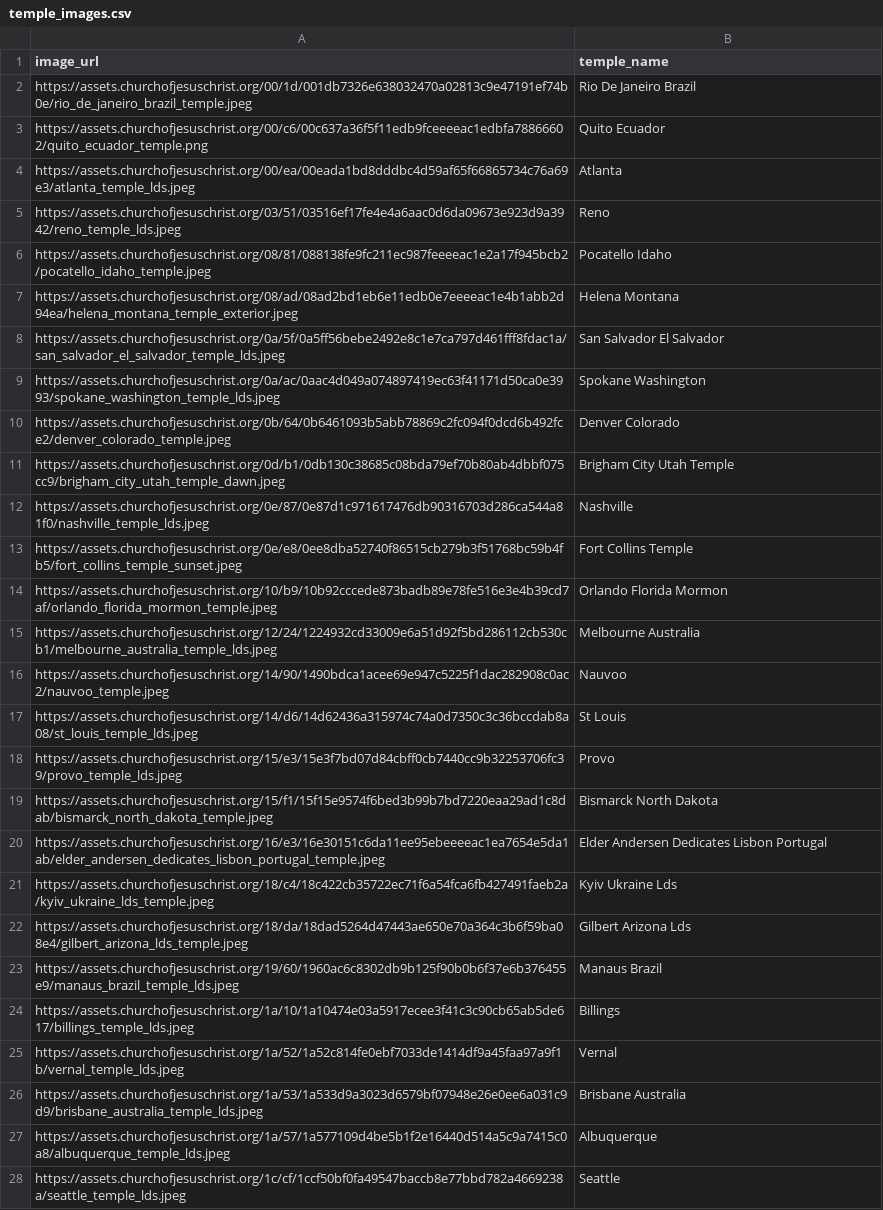
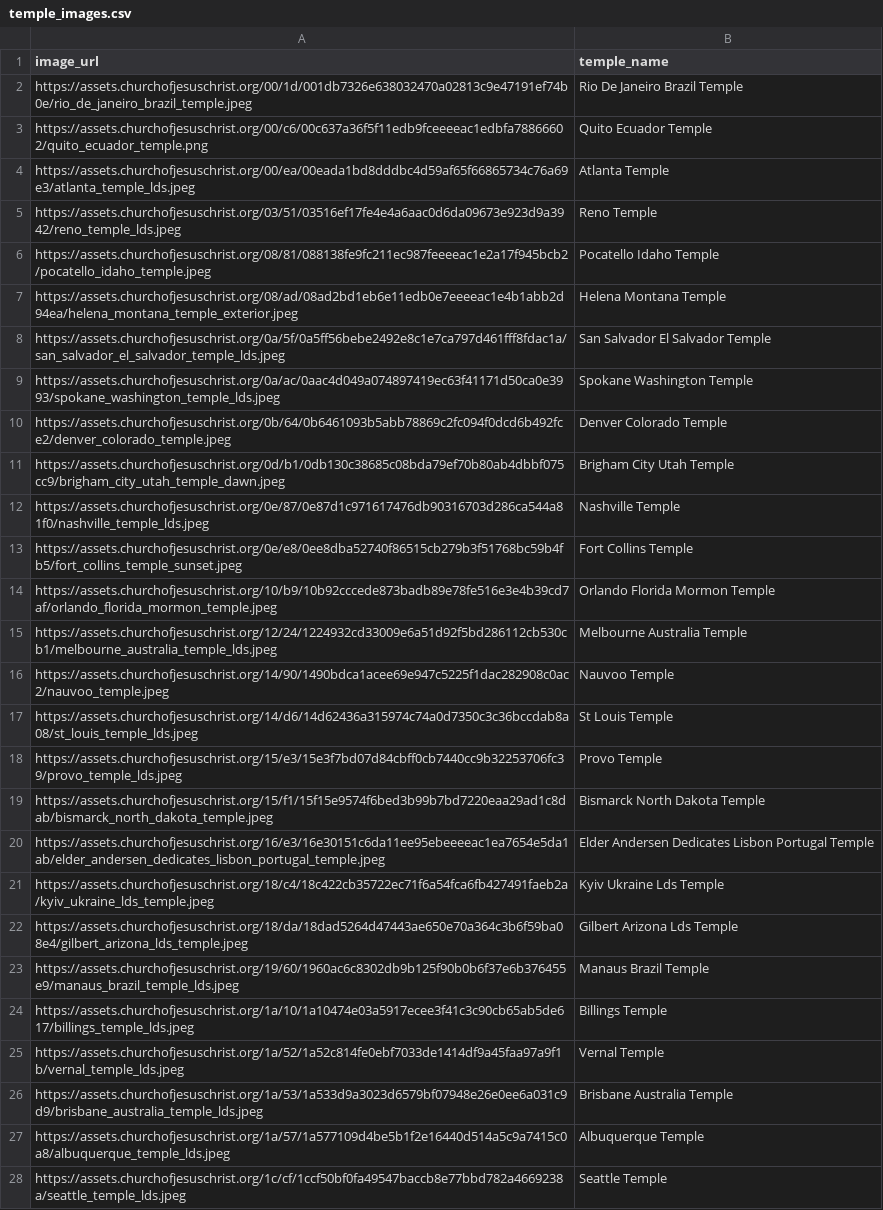
Before and after one commit to Caleb-Gawthroupe/beautiful-temples, a CSV file: temple_images.csv, drawn as a sheet; only a part is shown; the diff covers the shown part only; the diff names each change by its address in the sheet, - before the commit and + after, or states it on an @@ line.

Commit message:
Update temple_images.csv
Added Temple on to the end of all names that didn't already have it.

```diff
--- a/temple_images.csv
+++ b/temple_images.csv
-B2 (temple_name): Rio De Janeiro Brazil
+B2 (temple_name): Rio De Janeiro Brazil Temple
-B3 (temple_name): Quito Ecuador
+B3 (temple_name): Quito Ecuador Temple
-B4 (temple_name): Atlanta
+B4 (temple_name): Atlanta Temple
-B5 (temple_name): Reno
+B5 (temple_name): Reno Temple
-B6 (temple_name): Pocatello Idaho
+B6 (temple_name): Pocatello Idaho Temple
-B7 (temple_name): Helena Montana
+B7 (temple_name): Helena Montana Temple
-B8 (temple_name): San Salvador El Salvador
+B8 (temple_name): San Salvador El Salvador Temple
-B9 (temple_name): Spokane Washington
+B9 (temple_name): Spokane Washington Temple
-B10 (temple_name): Denver Colorado
+B10 (temple_name): Denver Colorado Temple
-B12 (temple_name): Nashville
+B12 (temple_name): Nashville Temple
-B14 (temple_name): Orlando Florida Mormon
+B14 (temple_name): Orlando Florida Mormon Temple
-B15 (temple_name): Melbourne Australia
+B15 (temple_name): Melbourne Australia Temple
-B16 (temple_name): Nauvoo
+B16 (temple_name): Nauvoo Temple
-B17 (temple_name): St Louis
+B17 (temple_name): St Louis Temple
-B18 (temple_name): Provo
+B18 (temple_name): Provo Temple
-B19 (temple_name): Bismarck North Dakota
+B19 (temple_name): Bismarck North Dakota Temple
-B20 (temple_name): Elder Andersen Dedicates Lisbon Portugal
+B20 (temple_name): Elder Andersen Dedicates Lisbon Portugal Temple
-B21 (temple_name): Kyiv Ukraine Lds
+B21 (temple_name): Kyiv Ukraine Lds Temple
-B22 (temple_name): Gilbert Arizona Lds
+B22 (temple_name): Gilbert Arizona Lds Temple
-B23 (temple_name): Manaus Brazil
+B23 (temple_name): Manaus Brazil Temple
-B24 (temple_name): Billings
+B24 (temple_name): Billings Temple
-B25 (temple_name): Vernal
+B25 (temple_name): Vernal Temple
-B26 (temple_name): Brisbane Australia
+B26 (temple_name): Brisbane Australia Temple
-B27 (temple_name): Albuquerque
+B27 (temple_name): Albuquerque Temple
-B28 (temple_name): Seattle
+B28 (temple_name): Seattle Temple
```
Also changed, not shown: 167 edited cells elsewhere in this file.
